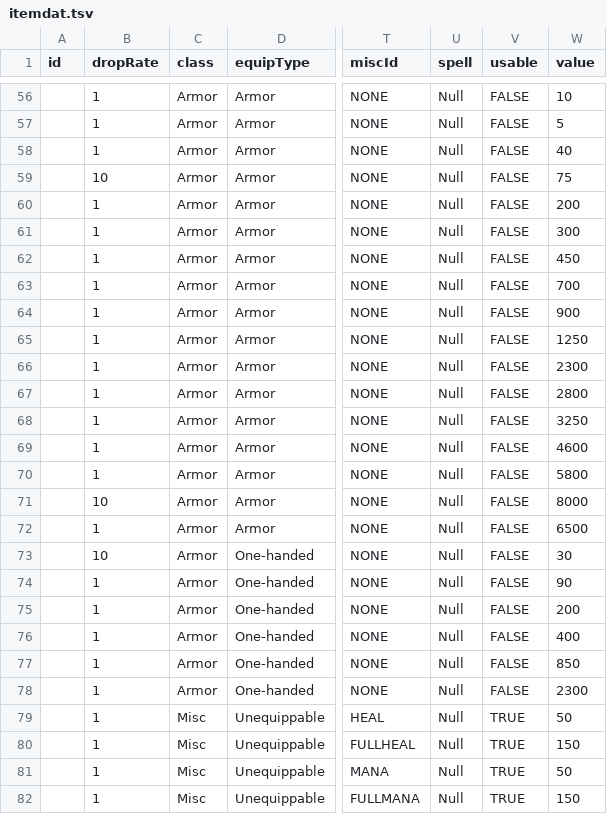
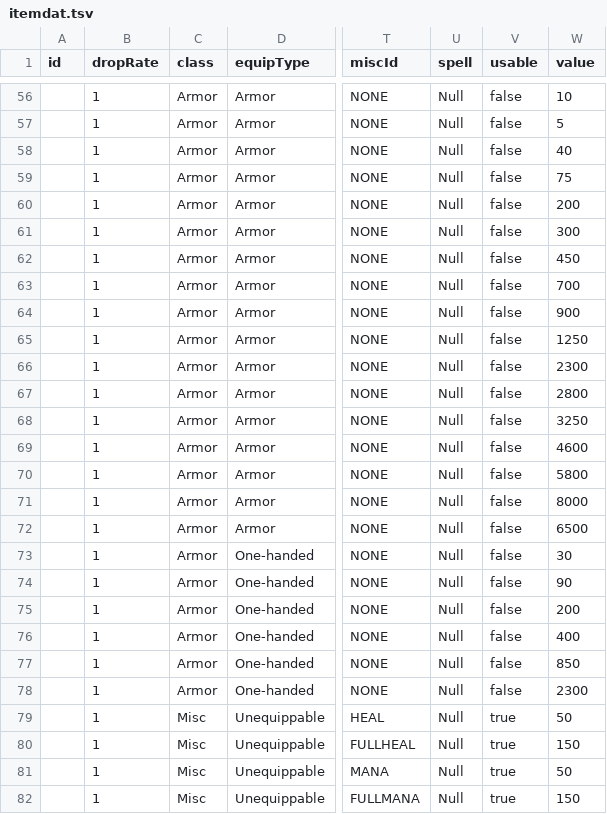
Before and after one commit to mrBigHub/DevilutionX, a TSV file: assets/txtdata/items/itemdat.tsv, drawn as a sheet; only a part is shown, gaps mark what is left out; the diff covers the shown part only; the diff names each change by its address in the sheet, - before the commit and + after, or states it on an @@ line.

```diff
--- a/assets/txtdata/items/itemdat.tsv
+++ b/assets/txtdata/items/itemdat.tsv
-V56:V78 (usable): FALSE
+V56:V78 (usable): false
-B59 (dropRate): 10
+B59 (dropRate): 1
-B71 (dropRate): 10
+B71 (dropRate): 1
-B73 (dropRate): 10
+B73 (dropRate): 1
-V79:V82 (usable): TRUE
+V79:V82 (usable): true
```
Also changed, not shown: 142 edited cells elsewhere in this file.
